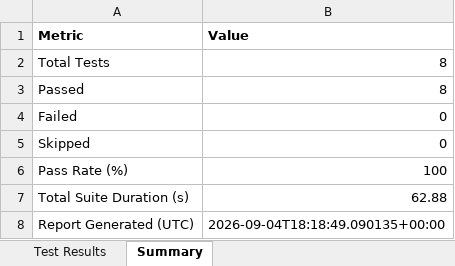
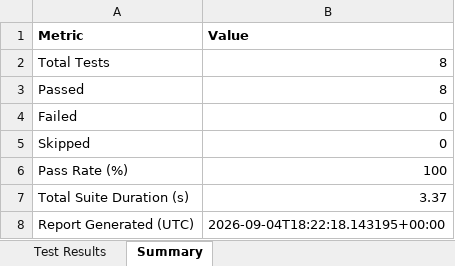
Before and after one commit to Charitharajesh/capturo1, an Excel workbook: backend/reports/backend-report.xlsx, sheet Summary, drawn as a sheet; values as stored, in another font and other column widths than the file's, no borders; the diff names each change by its address in the sheet, - before the commit and + after, or states it on an @@ line.

```diff
--- a/backend/reports/backend-report.xlsx (sheet Summary)
+++ b/backend/reports/backend-report.xlsx (sheet Summary)
-B7 (Value): 62.88
+B7 (Value): 3.37
-B8 (Value): 2026-09-04T18:18:49.090135+00:00
+B8 (Value): 2026-09-04T18:22:18.143195+00:00
```
Also changed, not shown: sheet Test Results, appium-mobile/reports/appium-report.xlsx, e2e-web/reports/selenium-report.xlsx.
